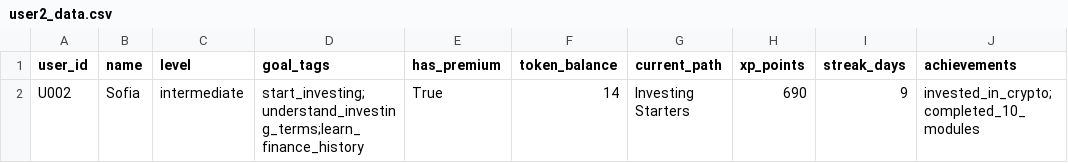
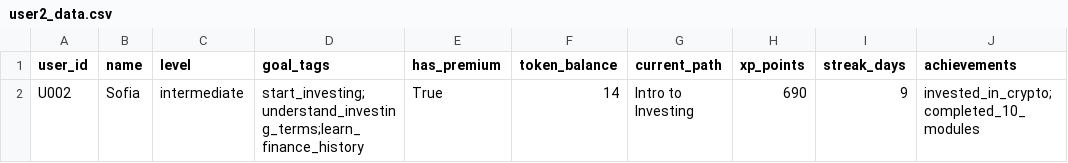
Before and after one commit to pablob44/centinel-mvp, a CSV file: user2_data.csv, drawn as a sheet; only a part is shown; the diff names each change by its address in the sheet, - before the commit and + after, or states it on an @@ line.

Commit message:
Update user2_data.csv

```diff
--- a/user2_data.csv
+++ b/user2_data.csv
-G2 (current_path): Investing Starters
+G2 (current_path): Intro to Investing
```
